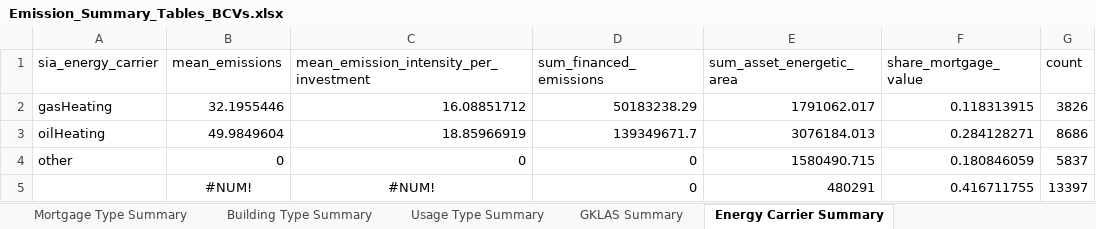
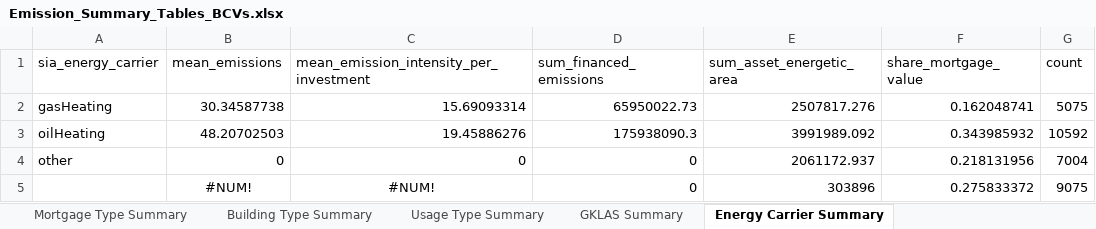
Before and after one commit to maximecharriere/BuildingsEmissionsCalculator, an Excel workbook: scripts/BCVs/Emission_Summary_Tables_BCVs.xlsx, sheet Energy Carrier Summary, drawn as a sheet; values as stored, in another font and other column widths than the file's, no borders; the diff names each change by its address in the sheet, - before the commit and + after, or states it on an @@ line.

```diff
--- a/scripts/BCVs/Emission_Summary_Tables_BCVs.xlsx (sheet Energy Carrier Summary)
+++ b/scripts/BCVs/Emission_Summary_Tables_BCVs.xlsx (sheet Energy Carrier Summary)
-B2 (mean_emissions): 32.1955446
+B2 (mean_emissions): 30.34587738
-C2: 16.08851712
+C2: 15.69093314
-D2 (sum_financed_emissions): 50183238.29
+D2 (sum_financed_emissions): 65950022.73
-E2 (sum_asset_energetic_area): 1791062.017
+E2 (sum_asset_energetic_area): 2507817.276
-F2 (share_mortgage_value): 0.118313915
+F2 (share_mortgage_value): 0.162048741
-G2 (count): 3826
+G2 (count): 5075
-B3 (mean_emissions): 49.9849604
+B3 (mean_emissions): 48.20702503
-C3: 18.85966919
+C3: 19.45886276
-D3 (sum_financed_emissions): 139349671.7
+D3 (sum_financed_emissions): 175938090.3
-E3 (sum_asset_energetic_area): 3076184.013
+E3 (sum_asset_energetic_area): 3991989.092
-F3 (share_mortgage_value): 0.284128271
+F3 (share_mortgage_value): 0.343985932
-G3 (count): 8686
+G3 (count): 10592
-E4 (sum_asset_energetic_area): 1580490.715
+E4 (sum_asset_energetic_area): 2061172.937
-F4 (share_mortgage_value): 0.180846059
+F4 (share_mortgage_value): 0.218131956
-G4 (count): 5837
+G4 (count): 7004
-E5 (sum_asset_energetic_area): 480291
+E5 (sum_asset_energetic_area): 303896
-F5 (share_mortgage_value): 0.416711755
+F5 (share_mortgage_value): 0.275833372
-G5 (count): 13397
+G5 (count): 9075
```
Also changed, not shown: sheet GKLAS Summary, sheet Usage Type Summary, sheet Building Type Summary, sheet Mortgage Type Summary.
